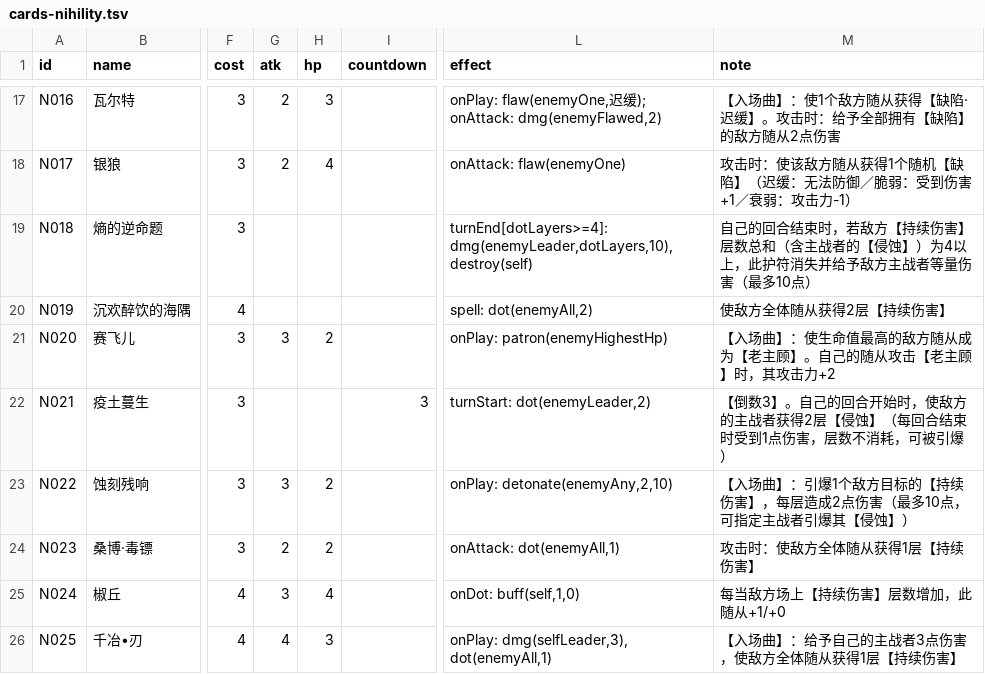
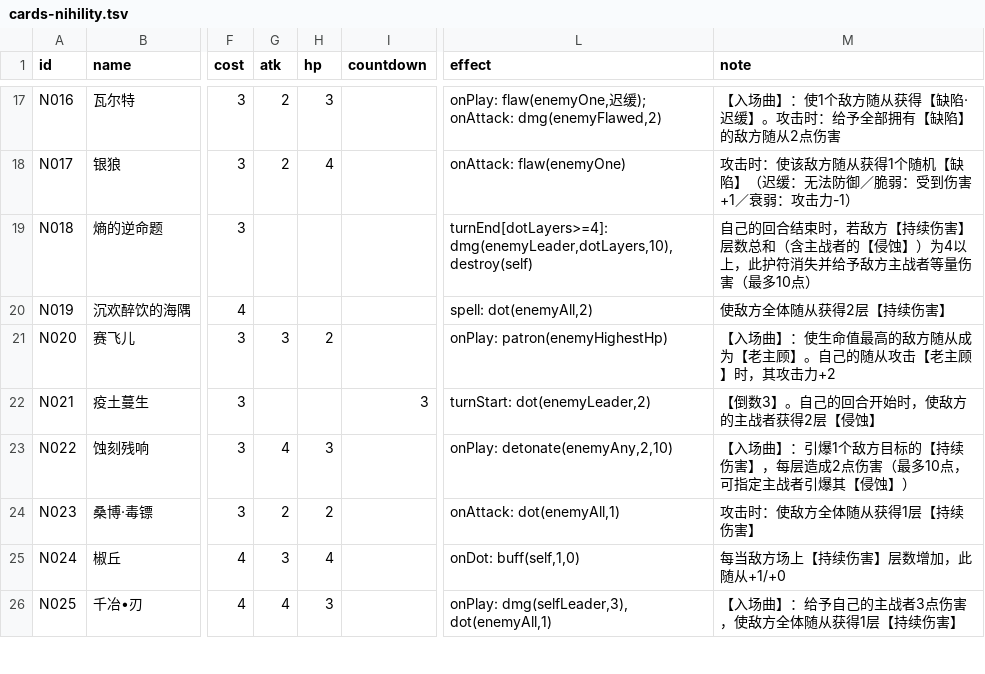
Before and after one commit to qq24122/hsr-ccg, a TSV file: data/cards-nihility.tsv, drawn as a sheet; only a part is shown, gaps mark what is left out; the diff covers the shown part only; the diff names each change by its address in the sheet, - before the commit and + after, or states it on an @@ line.

```diff
--- a/data/cards-nihility.tsv
+++ b/data/cards-nihility.tsv
-M22 (note): 【倒数3】。自己的回合开始时，使敌方的主战者获得2层【侵蚀】（每回合结束时受到1点伤害，层数不消耗，可被引爆）
+M22 (note): 【倒数3】。自己的回合开始时，使敌方的主战者获得2层【侵蚀】
-G23 (atk): 3
+G23 (atk): 4
-H23 (hp): 2
+H23 (hp): 3
```
Also changed, not shown: 9 edited cells elsewhere in this file, data/cards-elation.tsv, data/cards-erudition.tsv, 9 other files.
